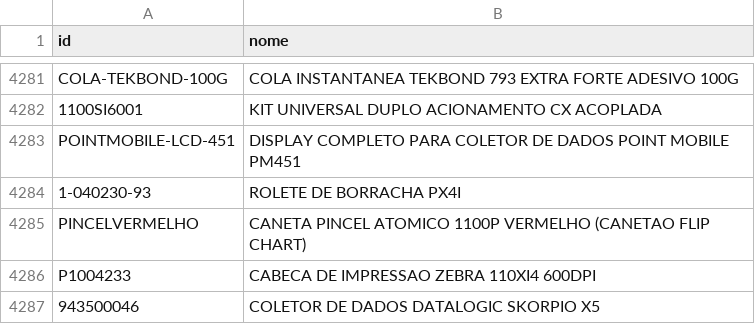
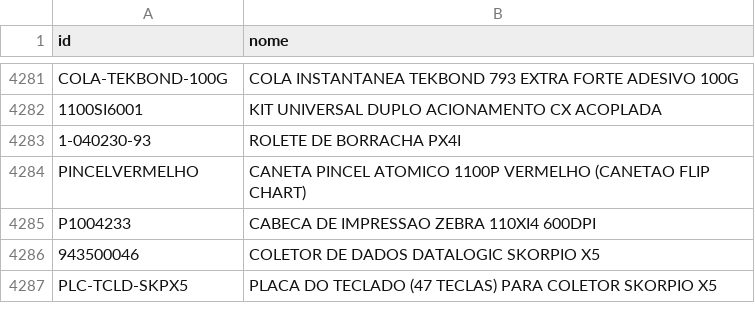
Before and after one commit to cauuabispoo/ZhazCheck, a CSV file: csv/CadastroItens(CadastroItens).csv, drawn as a sheet; only a part is shown, gaps mark what is left out; the shorter side is filled out with more unchanged rows; the diff names each change by its address in the sheet, - before the commit and + after, or states it on an @@ line.

Commit message:
Update CadastroItens(CadastroItens).csv

```diff
--- a/csv/CadastroItens(CadastroItens).csv
+++ b/csv/CadastroItens(CadastroItens).csv
-row 4283: POINTMOBILE-LCD-451 | DISPLAY COMPLETO PARA COLETOR DE DADOS POINT MOBILE PM451
```
